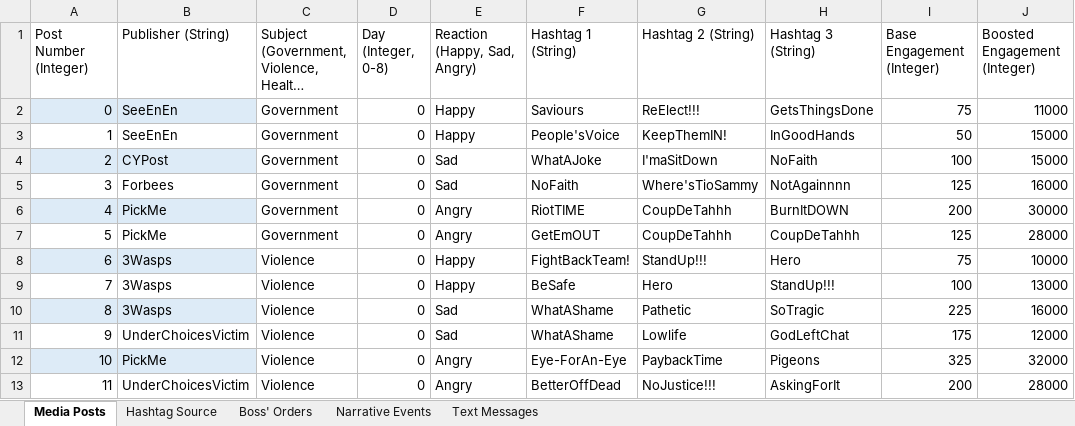
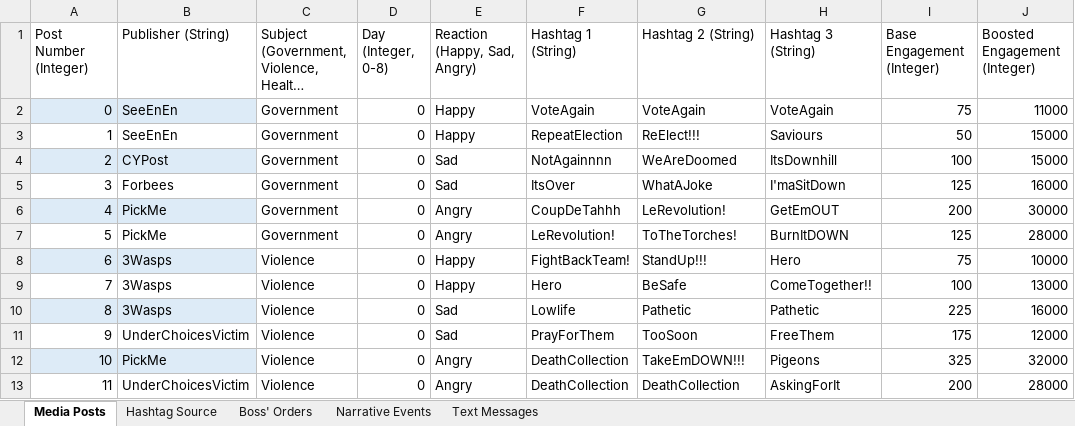
Before and after one commit to ZizoMass/UnderChoices, an Excel workbook: Source/Narrative/Game Data.xlsx, sheet Media Posts, drawn as a sheet; only a part is shown; long unchanged cells end in …; values as stored, in another font and other column widths than the file's, no borders; table styles not drawn; the diff covers the shown part only; the diff names each change by its address in the sheet, - before the commit and + after, or states it on an @@ line.

```diff
--- a/Source/Narrative/Game Data.xlsx (sheet Media Posts)
+++ b/Source/Narrative/Game Data.xlsx (sheet Media Posts)
-F2 (Hashtag 1 (String)): Saviours
+F2 (Hashtag 1 (String)): VoteAgain
-G2 (Hashtag 2 (String)): ReElect!!!
+G2 (Hashtag 2 (String)): VoteAgain
-H2 (Hashtag 3 (String)): GetsThingsDone
+H2 (Hashtag 3 (String)): VoteAgain
-F3 (Hashtag 1 (String)): People'sVoice
+F3 (Hashtag 1 (String)): RepeatElection
-G3 (Hashtag 2 (String)): KeepThemIN!
+G3 (Hashtag 2 (String)): ReElect!!!
-H3 (Hashtag 3 (String)): InGoodHands
+H3 (Hashtag 3 (String)): Saviours
-F4 (Hashtag 1 (String)): WhatAJoke
+F4 (Hashtag 1 (String)): NotAgainnnn
-G4 (Hashtag 2 (String)): I'maSitDown
+G4 (Hashtag 2 (String)): WeAreDoomed
-H4 (Hashtag 3 (String)): NoFaith
+H4 (Hashtag 3 (String)): ItsDownhill
-F5 (Hashtag 1 (String)): NoFaith
+F5 (Hashtag 1 (String)): ItsOver
-G5 (Hashtag 2 (String)): Where'sTioSammy
+G5 (Hashtag 2 (String)): WhatAJoke
-H5 (Hashtag 3 (String)): NotAgainnnn
+H5 (Hashtag 3 (String)): I'maSitDown
-F6 (Hashtag 1 (String)): RiotTIME
+F6 (Hashtag 1 (String)): CoupDeTahhh
-G6 (Hashtag 2 (String)): CoupDeTahhh
+G6 (Hashtag 2 (String)): LeRevolution!
-H6 (Hashtag 3 (String)): BurnItDOWN
+H6 (Hashtag 3 (String)): GetEmOUT
-F7 (Hashtag 1 (String)): GetEmOUT
+F7 (Hashtag 1 (String)): LeRevolution!
-G7 (Hashtag 2 (String)): CoupDeTahhh
+G7 (Hashtag 2 (String)): ToTheTorches!
-H7 (Hashtag 3 (String)): CoupDeTahhh
+H7 (Hashtag 3 (String)): BurnItDOWN
-F9 (Hashtag 1 (String)): BeSafe
+F9 (Hashtag 1 (String)): Hero
-G9 (Hashtag 2 (String)): Hero
+G9 (Hashtag 2 (String)): BeSafe
-H9 (Hashtag 3 (String)): StandUp!!!
+H9 (Hashtag 3 (String)): ComeTogether!!
-F10 (Hashtag 1 (String)): WhatAShame
+F10 (Hashtag 1 (String)): Lowlife
-H10 (Hashtag 3 (String)): SoTragic
+H10 (Hashtag 3 (String)): Pathetic
-F11 (Hashtag 1 (String)): WhatAShame
+F11 (Hashtag 1 (String)): PrayForThem
-G11 (Hashtag 2 (String)): Lowlife
+G11 (Hashtag 2 (String)): TooSoon
-H11 (Hashtag 3 (String)): GodLeftChat
+H11 (Hashtag 3 (String)): FreeThem
-F12 (Hashtag 1 (String)): Eye-ForAn-Eye
+F12 (Hashtag 1 (String)): DeathCollection
-G12 (Hashtag 2 (String)): PaybackTime
+G12 (Hashtag 2 (String)): TakeEmDOWN!!!
-F13 (Hashtag 1 (String)): BetterOffDead
+F13 (Hashtag 1 (String)): DeathCollection
-G13 (Hashtag 2 (String)): NoJustice!!!
+G13 (Hashtag 2 (String)): DeathCollection
```
Also changed, not shown: 530 edited cells elsewhere in this sheet, sheet Boss' Orders.
